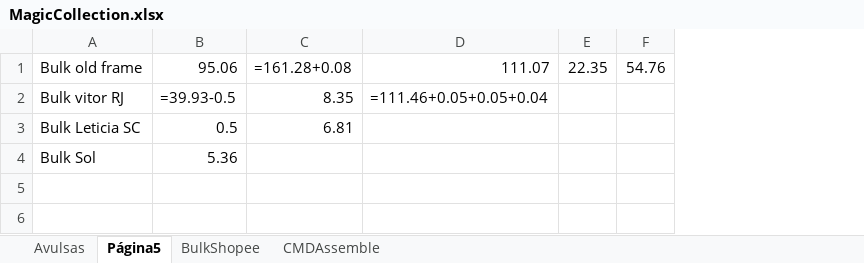
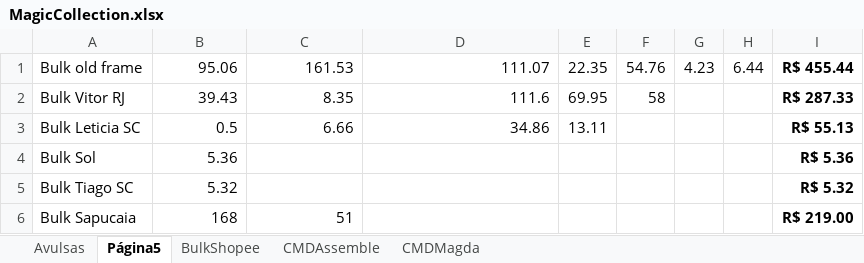
Before and after one commit to tiagowelter/mtg-data-extractor, an Excel workbook: MagicCollection.xlsx, sheet Página5, drawn as a sheet; values as stored, in another font and other column widths than the file's, no borders; formulas without a stored value are shown as written; charts and pictures not drawn; removed rows and columns are numbered as before the commit, all else as after; the diff names each change by its address in the sheet, - before the commit and + after, or states it on an @@ line.

```diff
--- a/MagicCollection.xlsx (sheet Página5)
+++ b/MagicCollection.xlsx (sheet Página5)
+sheet tab: CMDMagda
+column G, row 1: 4.23
+column H, row 1: 6.44
+column I, row 1: R$ 455.44; rows 3-4: R$ 55.13 | R$ 5.36
-C1: =161.28+0.08
+C1: 161.53
-row 2: Bulk vitor RJ | =39.93-0.5 | 8.35 | =111.46+0.05+0.05+0.04
+row 2: Bulk Vitor RJ | 39.43 | 8.35 | 111.6 | 69.95 | 58 |  |  | R$ 287.33
-C3: 6.81
+C3: 6.66
-D3: (empty)
+D3: 34.86
-E3: (empty)
+E3: 13.11
+row 5: Bulk Tiago SC | 5.32 |  |  |  |  |  |  | R$ 5.32
+row 6: Bulk Sapucaia | 168 | 51 |  |  |  |  |  | R$ 219.00
```
Also changed, not shown: sheet Avulsas, sheet BulkShopee, sheet CMDAssemble, charts or pictures, 1 other file.
